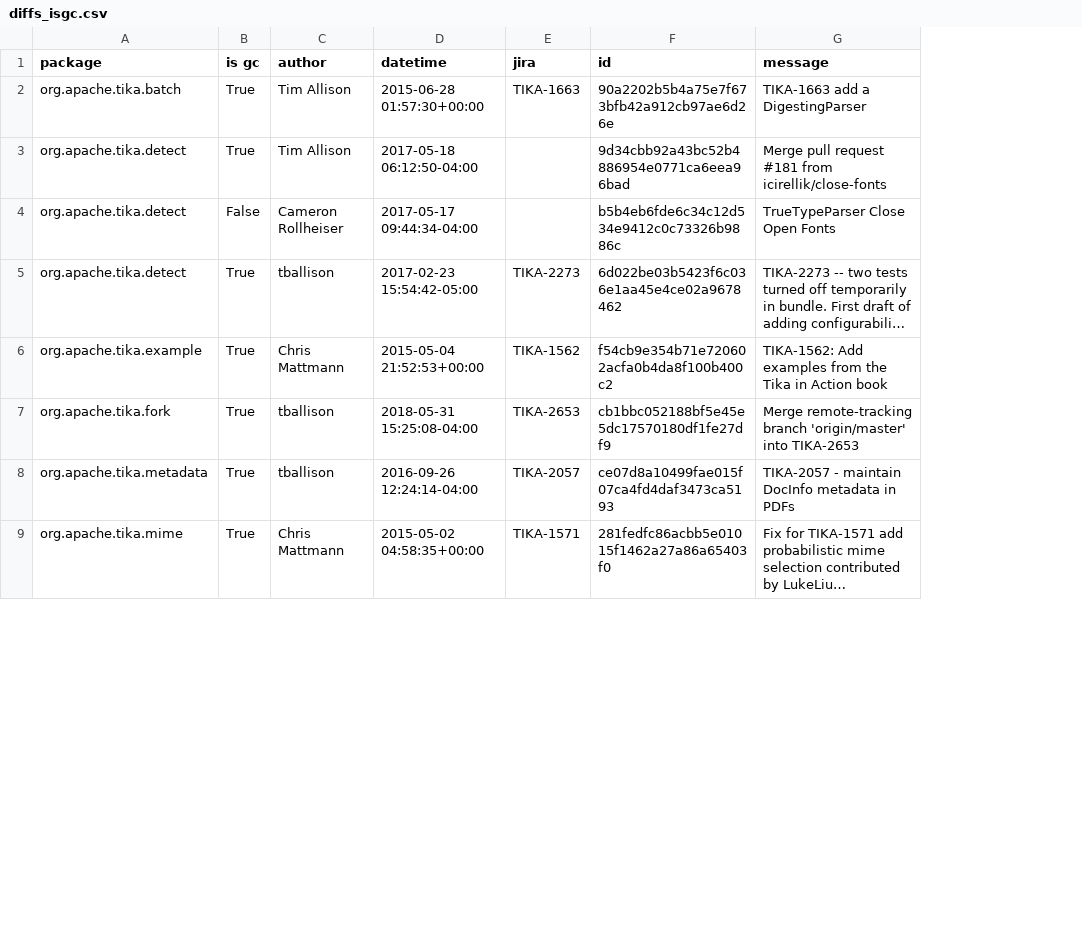
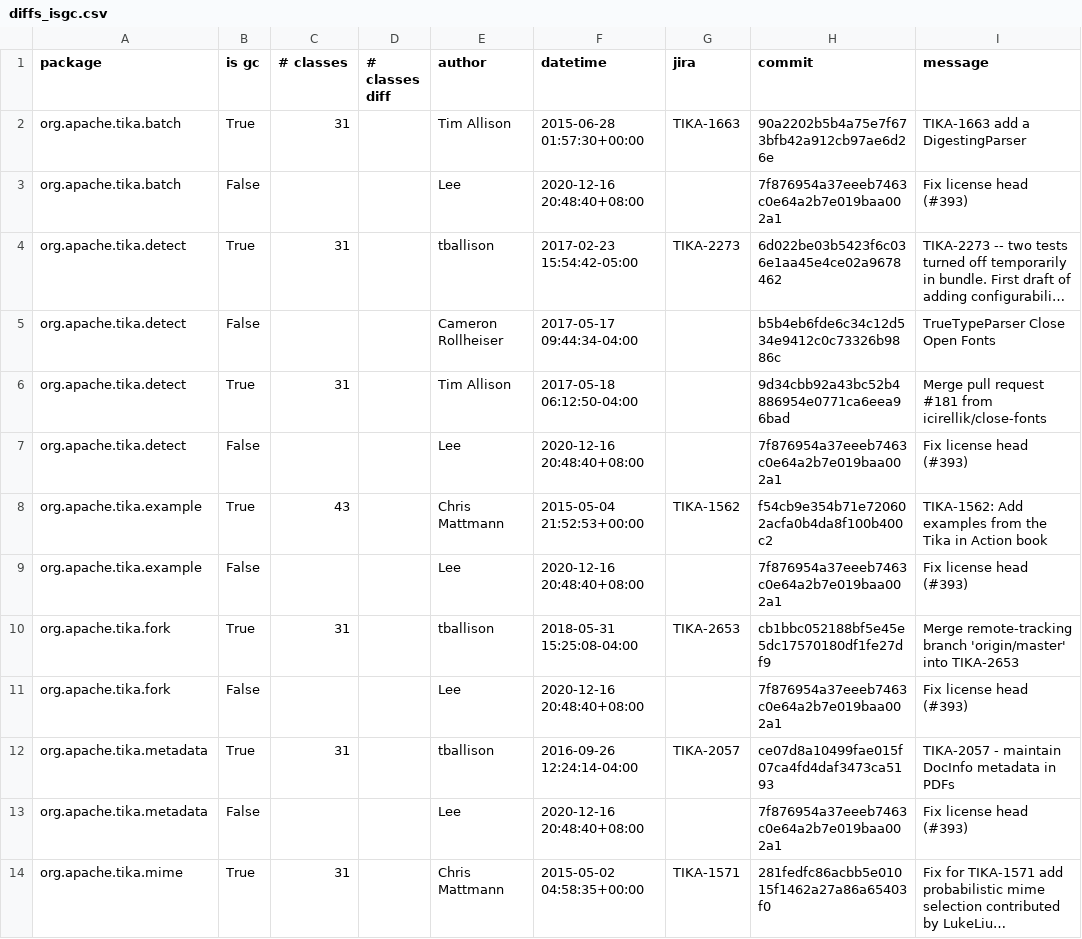
Before and after one commit to dunnkers/god-components, a CSV file: output/diffs_isgc.csv, drawn as a sheet; only a part is shown; long unchanged cells end in …; addresses are those after the commit; the diff covers the shown part only; the diff names each change by its address in the sheet, - before the commit and + after, or states it on an @@ line.

```diff
--- a/output/diffs_isgc.csv
+++ b/output/diffs_isgc.csv
+column C (# classes), row 2: 31; rows 6-8: 31 |  | 43; row 10: 31; row 12: 31; row 14: 31
+column D (# classes diff), empty
-H1: id
+H1: commit
+row 3: org.apache.tika.batch | False |  |  | Lee | 2020-12-16 20:48:40+08:00 |  | 7f876954a37eeeb7463c0e64a2b7e019baa002a1 | Fix license head (#393)
@@ row 5 moved to row 4: org.apache.tika.detect @@
+row 5: org.apache.tika.detect | False |  |  | Cameron Rollheiser | 2017-05-17 09:44:34-04:00 |  | b5b4eb6fde6c34c12d534e9412c0c73326b9886c | TrueTypeParser Close Open Fonts
-E7 (author): Cameron Rollheiser
+E7 (author): Lee
-F7 (datetime): 2017-05-17 09:44:34-04:00
+F7 (datetime): 2020-12-16 20:48:40+08:00
-H7 (commit): b5b4eb6fde6c34c12d534e9412c0c73326b9886c
+H7 (commit): 7f876954a37eeeb7463c0e64a2b7e019baa002a1
-I7 (message): TrueTypeParser Close Open Fonts
+I7 (message): Fix license head (#393)
+row 9: org.apache.tika.example | False |  |  | Lee | 2020-12-16 20:48:40+08:00 |  | 7f876954a37eeeb7463c0e64a2b7e019baa002a1 | Fix license head (#393)
+row 11: org.apache.tika.fork | False |  |  | Lee | 2020-12-16 20:48:40+08:00 |  | 7f876954a37eeeb7463c0e64a2b7e019baa002a1 | Fix license head (#393)
+row 13: org.apache.tika.metadata | False |  |  | Lee | 2020-12-16 20:48:40+08:00 |  | 7f876954a37eeeb7463c0e64a2b7e019baa002a1 | Fix license head (#393)
```
Also changed, not shown: 10 added rows, 31 moved rows and 38 edited cells elsewhere in this file, output/diffs_nclasses.csv, 1 other file.
